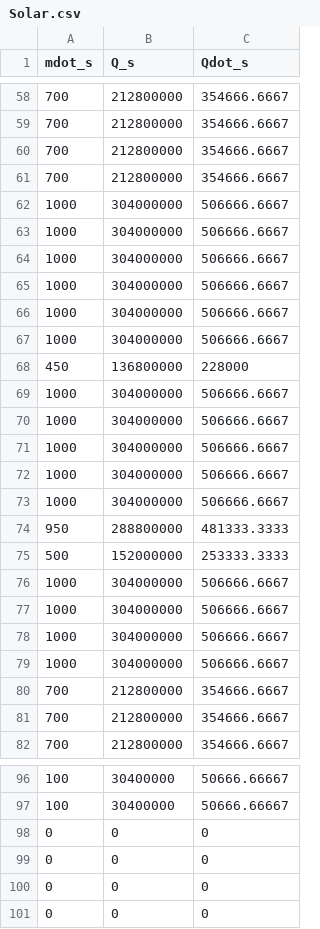
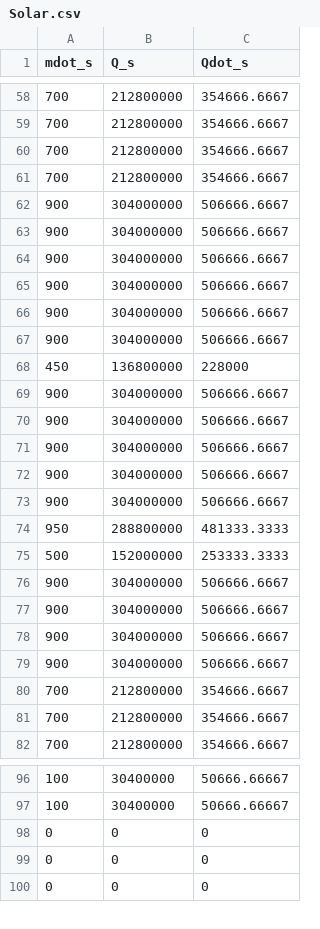
Before and after one commit to kellim521/INL-EnergyStorage, a CSV file: Solar.csv, drawn as a sheet; only a part is shown, gaps mark what is left out.

```diff
--- a/Solar.csv
+++ b/Solar.csv
@@ -61,20 +61,20 @@ mdot_s,Q_s,Qdot_s
 700,212800000,354666.6667
-1000,304000000,506666.6667
-1000,304000000,506666.6667
-1000,304000000,506666.6667
-1000,304000000,506666.6667
-1000,304000000,506666.6667
-1000,304000000,506666.6667
+900,304000000,506666.6667
+900,304000000,506666.6667
+900,304000000,506666.6667
+900,304000000,506666.6667
+900,304000000,506666.6667
+900,304000000,506666.6667
 450,136800000,228000
-1000,304000000,506666.6667
-1000,304000000,506666.6667
-1000,304000000,506666.6667
-1000,304000000,506666.6667
-1000,304000000,506666.6667
+900,304000000,506666.6667
+900,304000000,506666.6667
+900,304000000,506666.6667
+900,304000000,506666.6667
+900,304000000,506666.6667
 950,288800000,481333.3333
 500,152000000,253333.3333
-1000,304000000,506666.6667
-1000,304000000,506666.6667
-1000,304000000,506666.6667
-1000,304000000,506666.6667
+900,304000000,506666.6667
+900,304000000,506666.6667
+900,304000000,506666.6667
+900,304000000,506666.6667
 700,212800000,354666.6667
@@ -97,3 +97,2 @@ mdot_s,Q_s,Qdot_s
 100,30400000,50666.66667
-0,0,0
 0,0,0
```
Also changed, not shown: Reactor.csv, 4 other files.
